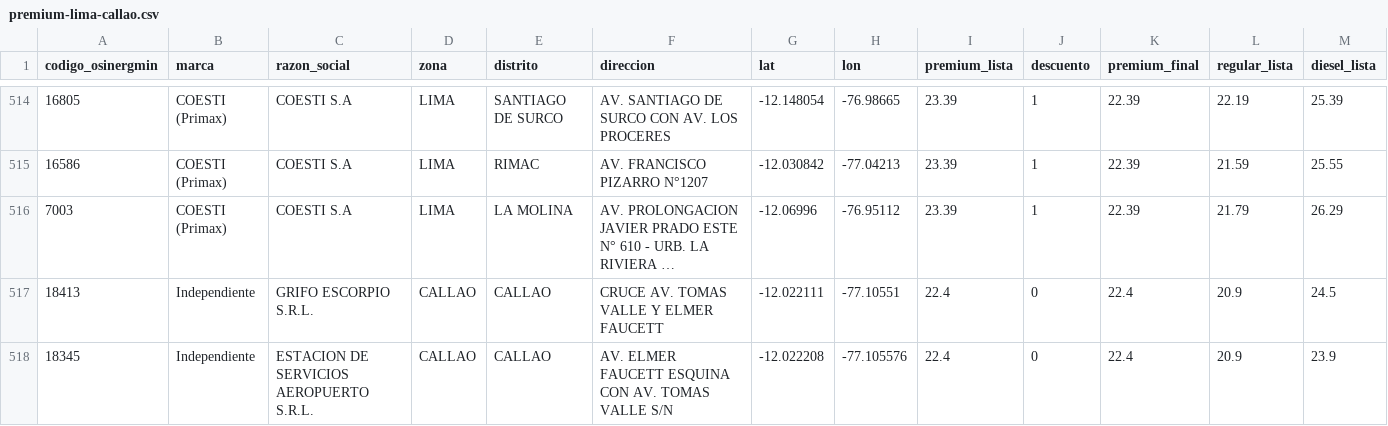
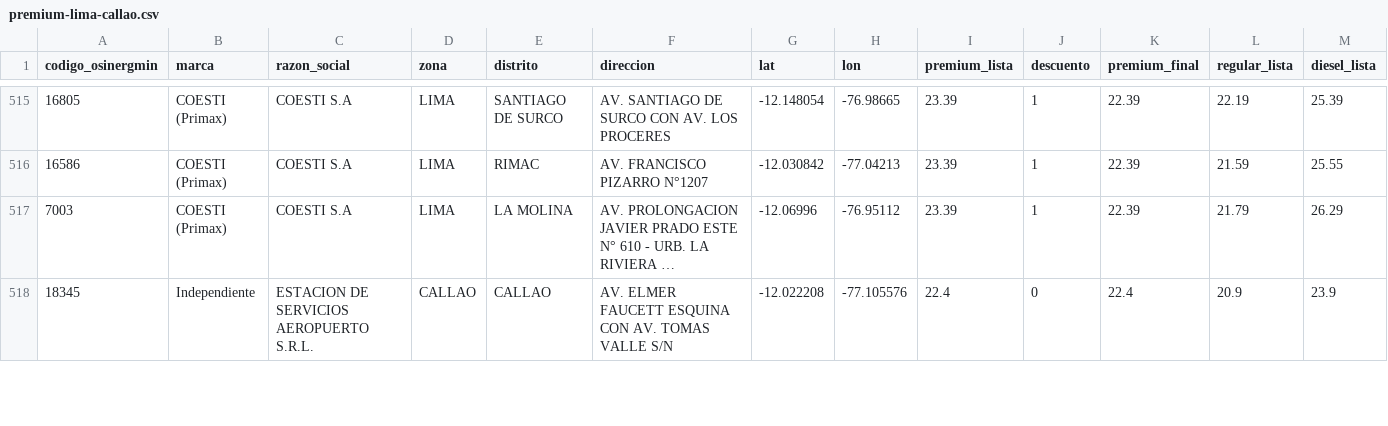
Before and after one commit to Yufagb/grifos-lima, a CSV file: data/premium-lima-callao.csv, drawn as a sheet; only a part is shown, gaps mark what is left out; long unchanged cells end in …; removed rows and columns are numbered as before the commit, all else as after; the diff covers the shown part only; the diff names each change by its address in the sheet, - before the commit and + after, or states it on an @@ line.

```diff
--- a/data/premium-lima-callao.csv
+++ b/data/premium-lima-callao.csv
-row 517: 18413 | Independiente | GRIFO ESCORPIO S.R.L. | CALLAO | CALLAO | CRUCE AV. TOMAS VALLE Y ELMER FAUCETT | -12.022111 | -77.10551 | 22.4 | 0 | 22.4 | 20.9 | 24.5
```
Also changed, not shown: 7 added rows, 5 removed rows and 3 moved rows elsewhere in this file, data/mymaps-lima-callao.csv, 2 other files.
